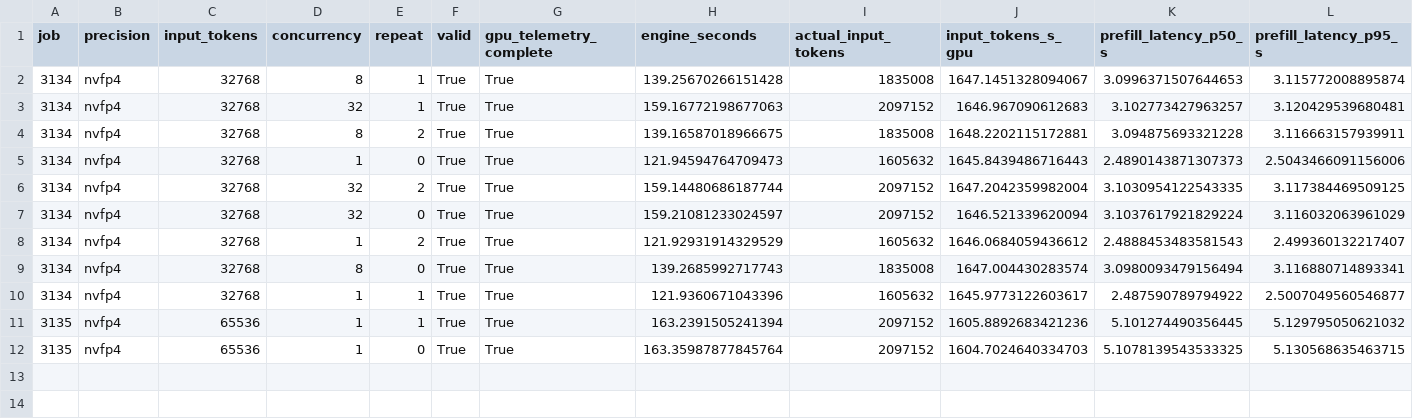
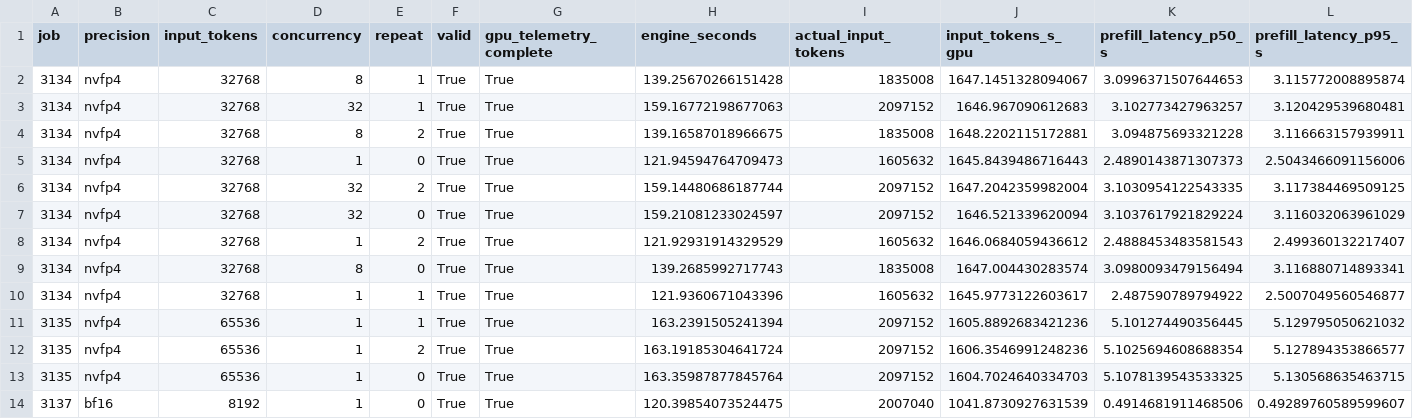
Before and after one commit to zhiyuanhubj/agent-benchmark-evals-20261019, a CSV file: evidence/muse_decode_perf_20261029/prefill_rounds.csv, drawn as a sheet; only a part is shown; rows hold the shown columns only; the diff names each change by its address in the sheet, - before the commit and + after, or states it on an @@ line.

Commit message:
Update independent Muse decode-only measurement progress

```diff
--- a/evidence/muse_decode_perf_20261029/prefill_rounds.csv
+++ b/evidence/muse_decode_perf_20261029/prefill_rounds.csv
+row 12: 3135 | nvfp4 | 65536 | 1 | 2 | True | True | 163.19185304641724 | 2097152 | 1606.3546991248236 | 5.1025694608688354 | 5.127894353866577
+row 14: 3137 | bf16 | 8192 | 1 | 0 | True | True | 120.39854073524475 | 2007040 | 1041.8730927631539 | 0.4914681911468506 | 0.49289760589599607
```
Also changed, not shown: evidence/muse_decode_perf_20261029/decode_matrix.csv, evidence/muse_decode_perf_20261029/decode_rounds.csv, 17 other files.
